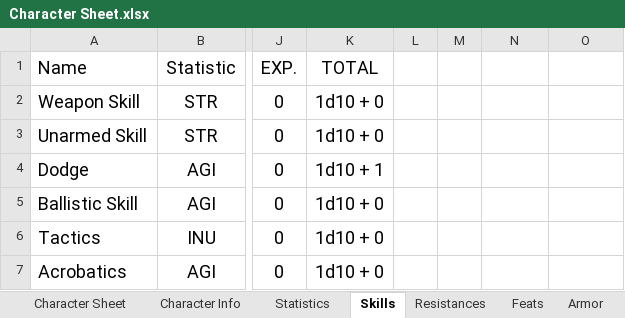
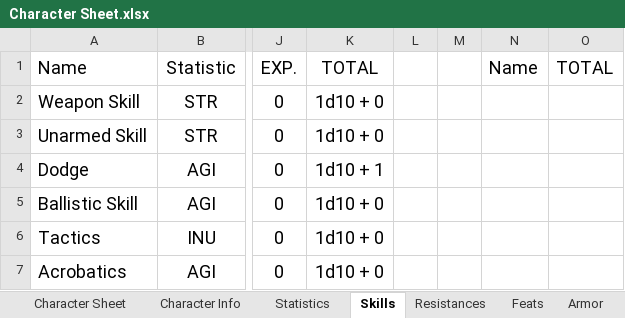
Before and after one commit to ariagaming/aria-excel, an Excel workbook: Character Sheet.xlsx, sheet Skills, drawn as a sheet; only a part is shown, gaps mark what is left out; values as stored, in another font and other column widths than the file's, no borders; conditional formats and table styles not drawn; the diff names each change by its address in the sheet, - before the commit and + after, or states it on an @@ line.

```diff
--- a/Character Sheet.xlsx (sheet Skills)
+++ b/Character Sheet.xlsx (sheet Skills)
-N1: (empty)
+N1: Name
-O1: (empty)
+O1: TOTAL
```
Also changed, not shown: sheet Character Sheet, sheet Feats, sheet Resistances, sheet Weapons, sheet Drop Downs, formulas that keep their value.
